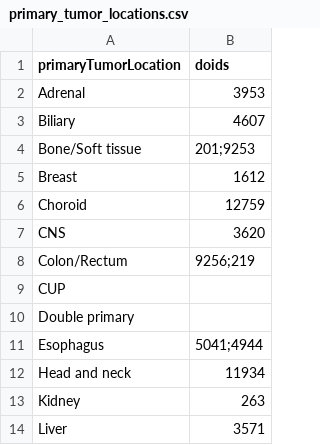
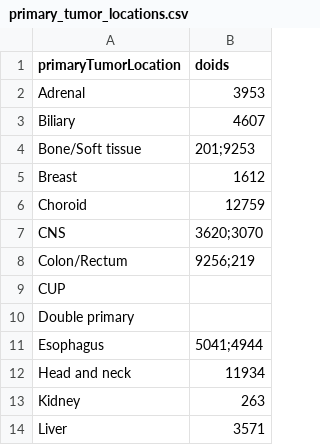
Before and after one commit to hartwigmedical/hmftools, a CSV file: actionability-analyzer/src/main/resources/primary_tumor_locations.csv, drawn as a sheet; only a part is shown.

Commit message:
add malignant glioma doid to CNS cancer type

```diff
--- a/actionability-analyzer/src/main/resources/primary_tumor_locations.csv
+++ b/actionability-analyzer/src/main/resources/primary_tumor_locations.csv
@@ -6,3 +6,3 @@ Breast,1612
 Choroid,12759
-CNS,3620
+CNS,3620;3070
 Colon/Rectum,9256;219
```
